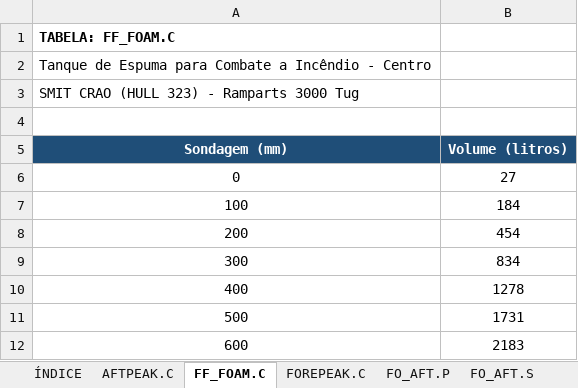
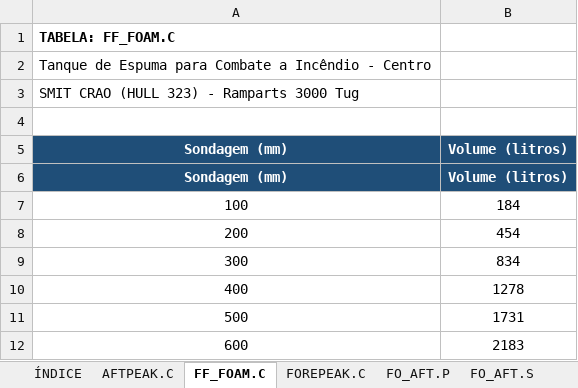
Before and after one commit to Jbvix/tugmarine, an Excel workbook: library/Tabelas_Sondagem_SMIT_CRAO.xlsx, sheet FF_FOAM.C, drawn as a sheet; only a part is shown; values as stored, in another font and other column widths than the file's, no borders; removed rows and columns are numbered as before the commit, all else as after; the diff names each change by its address in the sheet, - before the commit and + after, or states it on an @@ line.

```diff
--- a/library/Tabelas_Sondagem_SMIT_CRAO.xlsx (sheet FF_FOAM.C)
+++ b/library/Tabelas_Sondagem_SMIT_CRAO.xlsx (sheet FF_FOAM.C)
-row 6: 0 | 27
+row 6: Sondagem (mm) | Volume (litros)
```
Also changed, not shown: sheet SEWAGE.C, sheet LUBE_OIL.S, sheet FO_OF.P, sheet WASTE_OIL.P, sheet FO_AFT.P, sheet FO_DB.P, 10 more sheets, library/Tabelas_Sondagem_SMIT_CARAJA.xlsx, 2 other files.
